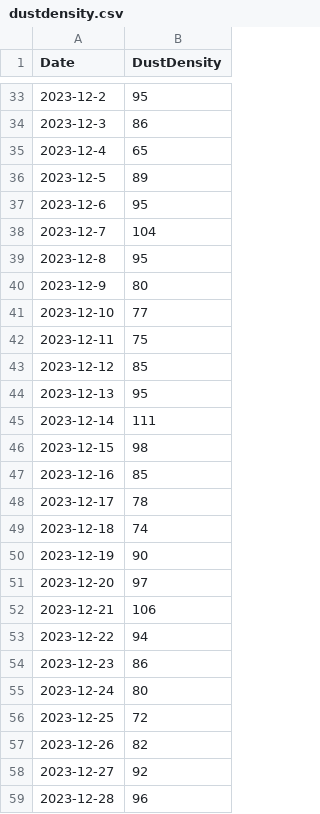
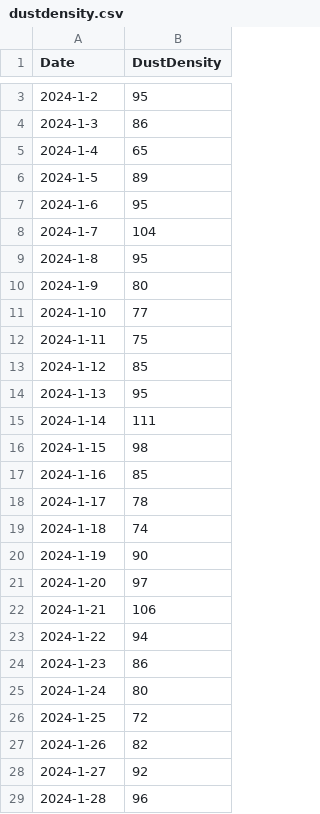
Before and after one commit to CrazyImmortal/dustdensity, a CSV file: dustdensity.csv, drawn as a sheet; only a part is shown, gaps mark what is left out; the diff covers the shown part only.

Commit message:
dustdensity.csv

```diff
--- a/dustdensity.csv
+++ b/dustdensity.csv
@@ -33,27 +3,27 @@
-"2023-12-2","95"
-"2023-12-3","86"
-"2023-12-4","65"
-"2023-12-5","89"
-"2023-12-6","95"
-"2023-12-7","104"
-"2023-12-8","95"
-"2023-12-9","80"
-"2023-12-10","77"
-"2023-12-11","75"
-"2023-12-12","85"
-"2023-12-13","95"
-"2023-12-14","111"
-"2023-12-15","98"
-"2023-12-16","85"
-"2023-12-17","78"
-"2023-12-18","74"
-"2023-12-19","90"
-"2023-12-20","97"
-"2023-12-21","106"
-"2023-12-22","94"
-"2023-12-23","86"
-"2023-12-24","80"
-"2023-12-25","72"
-"2023-12-26","82"
-"2023-12-27","92"
-"2023-12-28","96"
+"2024-1-2","95"
+"2024-1-3","86"
+"2024-1-4","65"
+"2024-1-5","89"
+"2024-1-6","95"
+"2024-1-7","104"
+"2024-1-8","95"
+"2024-1-9","80"
+"2024-1-10","77"
+"2024-1-11","75"
+"2024-1-12","85"
+"2024-1-13","95"
+"2024-1-14","111"
+"2024-1-15","98"
+"2024-1-16","85"
+"2024-1-17","78"
+"2024-1-18","74"
+"2024-1-19","90"
+"2024-1-20","97"
+"2024-1-21","106"
+"2024-1-22","94"
+"2024-1-23","86"
+"2024-1-24","80"
+"2024-1-25","72"
+"2024-1-26","82"
+"2024-1-27","92"
+"2024-1-28","96"
```
Also changed, not shown: 30 removed rows and 3 edited cells elsewhere in this file.
